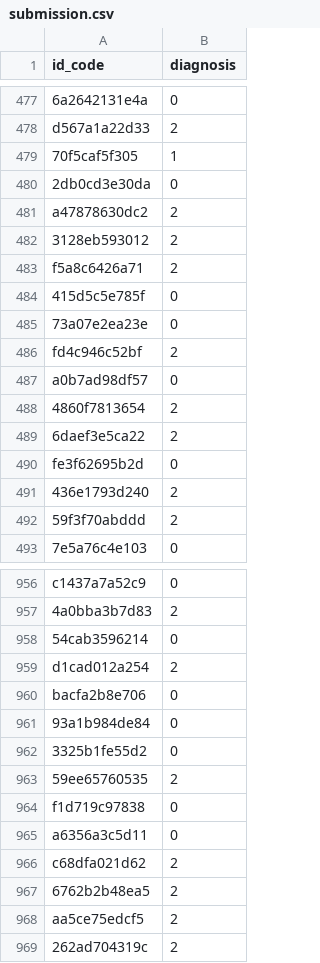
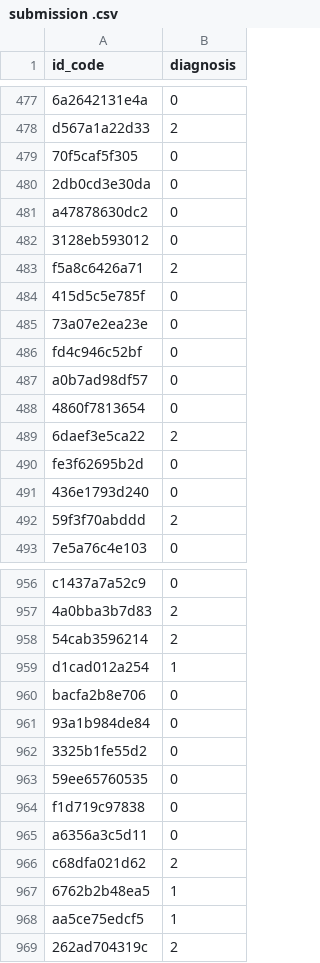
Before and after one commit to Wang-Chiawei/retina_CNN_practice, a CSV file: submission .csv (was submission.csv), drawn as a sheet; only a part is shown, gaps mark what is left out; the diff covers the shown part only; the diff names each change by its address in the sheet, - before the commit and + after, or states it on an @@ line.

```diff
--- a/submission.csv
+++ b/submission .csv
-B479 (diagnosis): 1
+B479 (diagnosis): 0
-B481:B482 (diagnosis): 2
+B481:B482 (diagnosis): 0
-B486 (diagnosis): 2
+B486 (diagnosis): 0
-B488 (diagnosis): 2
+B488 (diagnosis): 0
-B491 (diagnosis): 2
+B491 (diagnosis): 0
-B958 (diagnosis): 0
+B958 (diagnosis): 2
-B959 (diagnosis): 2
+B959 (diagnosis): 1
-B963 (diagnosis): 2
+B963 (diagnosis): 0
-B967:B968 (diagnosis): 2
+B967:B968 (diagnosis): 1
```
Also changed, not shown: 172 edited cells elsewhere in this file, 1 other file.
